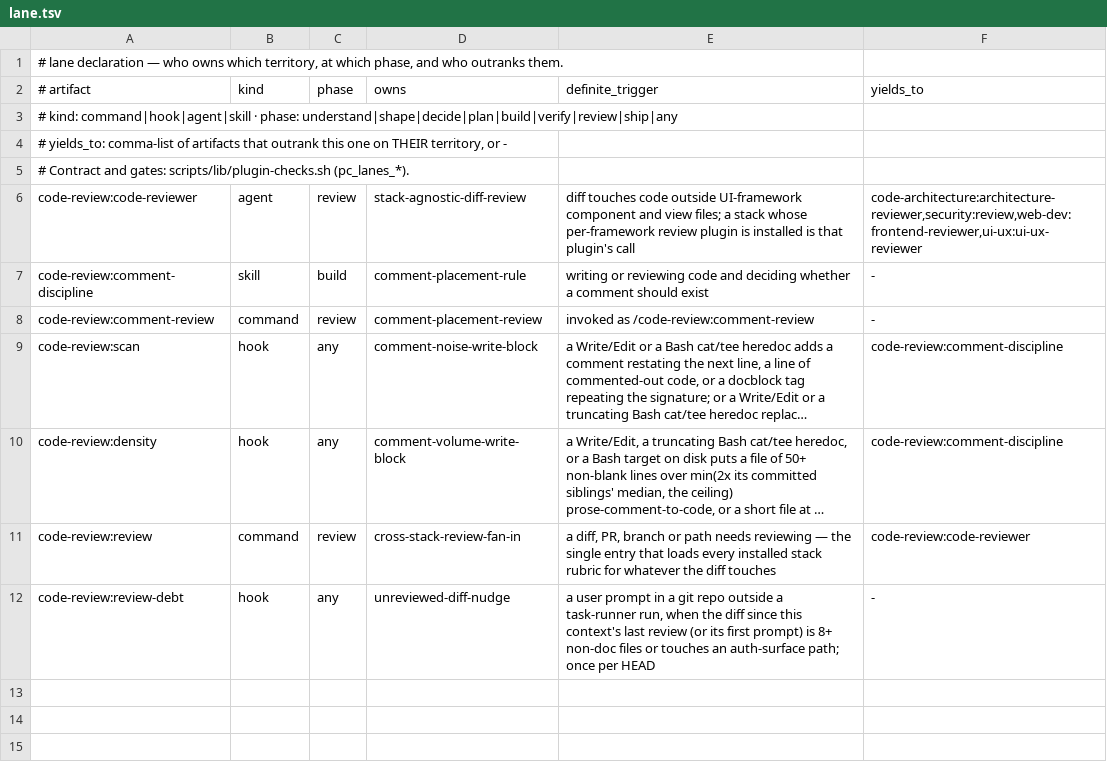
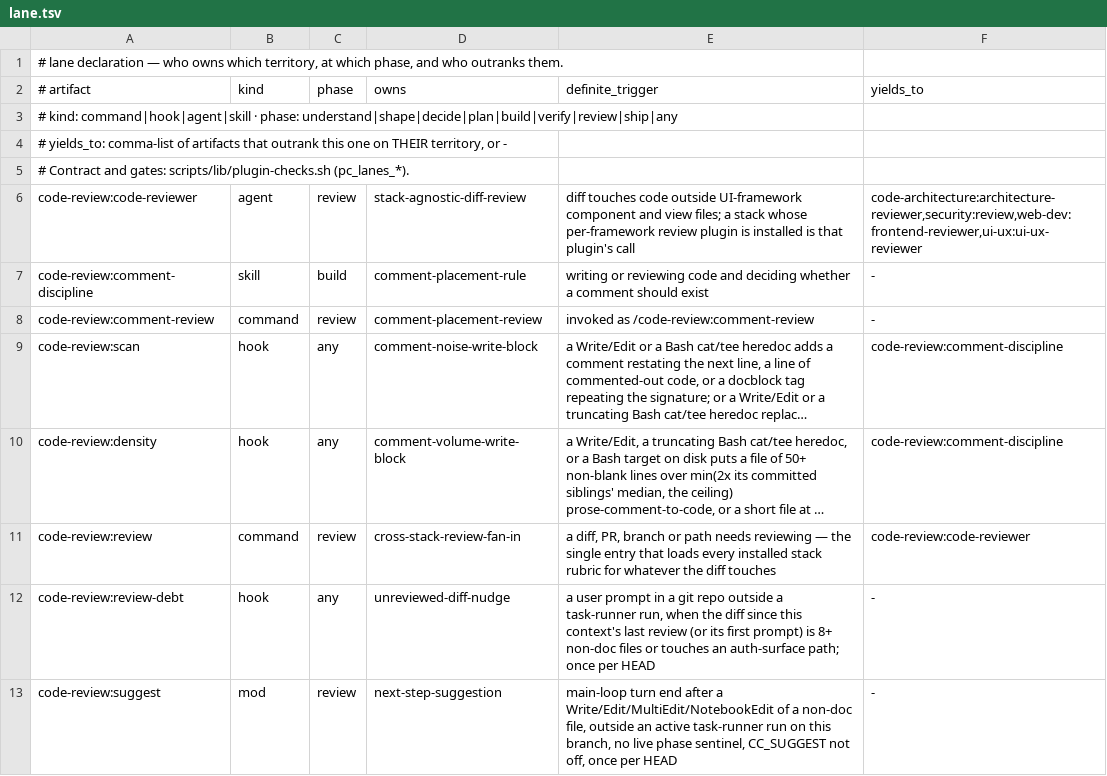
Before and after one commit to galaykos/cc-marketplace, a TSV file: plugins/code-review/lane.tsv, drawn as a sheet; long unchanged cells end in ….

Commit message:
card 15: code-review suggests /code-review:review after code edits
hooks/suggest.ts uses the shared kit: a successful main-loop edit of a
non-doc file inside the repository, outside an active run on this branch,
offers /code-review:review once per HEAD per session. The classic
review-debt nudge is unchanged. code-review 0.31.0.

```diff
--- a/plugins/code-review/lane.tsv
+++ b/plugins/code-review/lane.tsv
@@ -12 +12,2 @@ code-review:review	command	review	cross-stack-review-fan-in	a diff, PR, branch o
 code-review:review-debt	hook	any	unreviewed-diff-nudge	a user prompt in a git repo outside a task-runner run, when the diff since this context's last review (or its first prompt) is 8+ non-doc files or touches an auth-surface path; once per HEAD	-
+code-review:suggest	mod	review	next-step-suggestion	main-loop turn end after a Write/Edit/MultiEdit/NotebookEdit of a non-doc file, outside an active task-runner run on this branch, no live phase sentinel, CC_SUGGEST not off, once per HEAD	-
```
Also changed, not shown: 7 other files.
